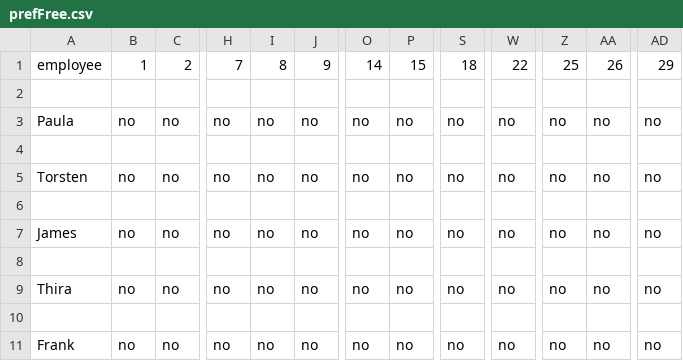
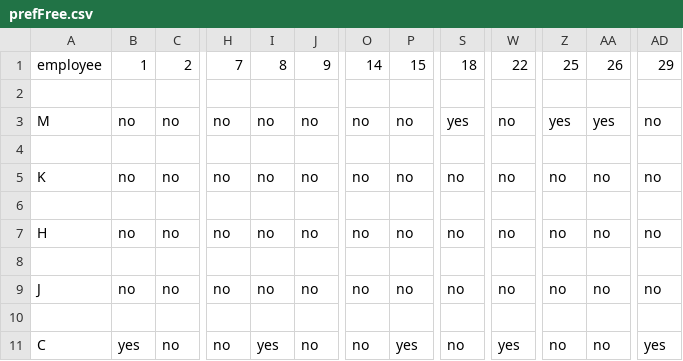
Before and after one commit to durinfab/shift-calculator, a CSV file: prefFree.csv, drawn as a sheet; only a part is shown, gaps mark what is left out; the diff names each change by its address in the sheet, - before the commit and + after, or states it on an @@ line.

```diff
--- a/prefFree.csv
+++ b/prefFree.csv
-A3: Paula
+A3: M
-S3: no
+S3: yes
-Z3: no
+Z3: yes
-AA3: no
+AA3: yes
-A5: Torsten
+A5: K
-A7: James
+A7: H
-A9: Thira
+A9: J
-A11: Frank
+A11: C
-B11: no
+B11: yes
-I11: no
+I11: yes
-P11: no
+P11: yes
-W11: no
+W11: yes
-AD11: no
+AD11: yes
```
Also changed, not shown: 4 other files.
